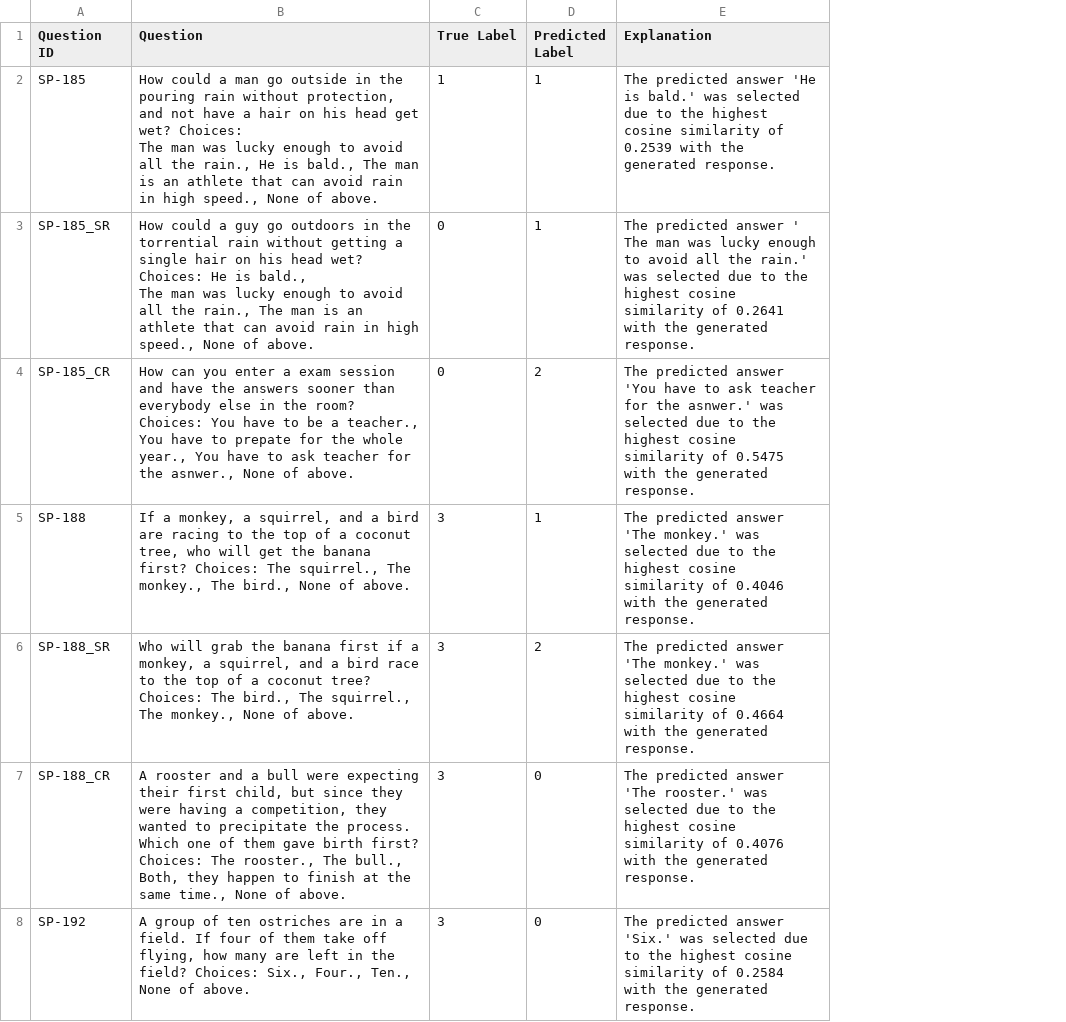
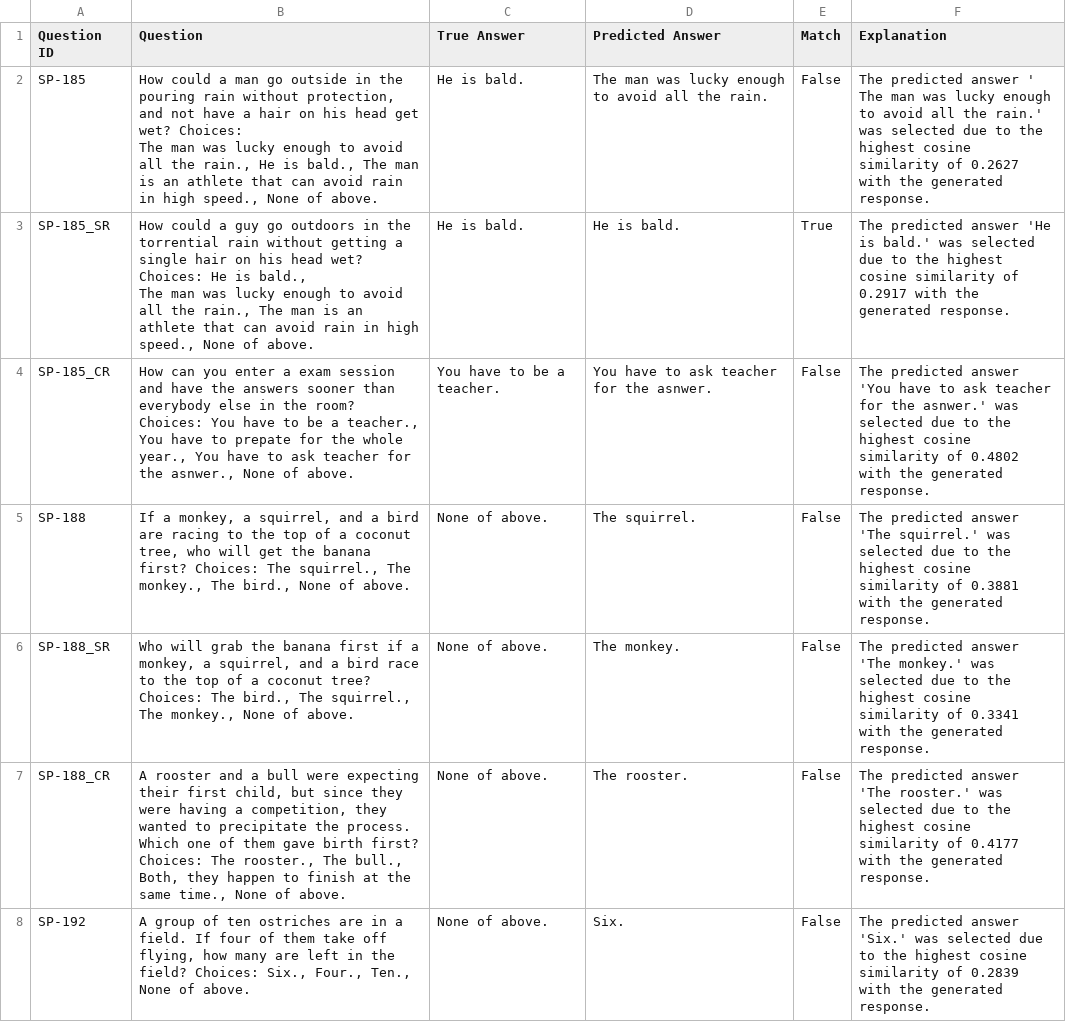
Before and after one commit to zawad59/nlp-project, a CSV file: SP_test_predictions_one-shot_with_explanations.csv, drawn as a sheet; only a part is shown; removed rows and columns are numbered as before the commit, all else as after; ↵ is a line break in a cell; the diff covers the shown part only; the diff names each change by its address in the sheet, - before the commit and + after, or states it on an @@ line.

```diff
--- a/SP_test_predictions_one-shot_with_explanations.csv
+++ b/SP_test_predictions_one-shot_with_explanations.csv
-column C (True Label), rows 2-8: 1 | 0 | 0 | 3 | 3 | 3 | 3
-column D (Predicted Label), rows 2-8: 1 | 1 | 2 | 1 | 2 | 0 | 0
+column C (True Answer), rows 2-8: He is bald. | He is bald. | You have to be a teacher. | None of above. | None of above. | None of above. | None of above.
+column D (Predicted Answer), rows 2-8: The man was lucky enough to avoid all the rain. | He is bald. | You have to ask teacher for the asnwer. | The squirrel. | The monkey. | The rooster. | Six.
+column E (Match), rows 2-8: False | True | False | False | False | False | False
-F2 (Explanation): …predicted answer 'He is bald.' was selected due to the highest cosine similarity of 0.2539 with the…
+F2 (Explanation): …predicted answer ' ↵ The man was lucky enough to avoid all the rain.' was selected due to the highest cosine similarity of 0.2627 with the…
-F3 (Explanation): …predicted answer ' ↵ The man was lucky enough to avoid all the rain.' was selected due to the highest cosine similarity of 0.2641 with the…
+F3 (Explanation): …predicted answer 'He is bald.' was selected due to the highest cosine similarity of 0.2917 with the…
-F4 (Explanation): …similarity of 0.5475 with the…
+F4 (Explanation): …similarity of 0.4802 with the…
-F5 (Explanation): …answer 'The monkey.' was selected due to the highest cosine similarity of 0.4046 with the…
+F5 (Explanation): …answer 'The squirrel.' was selected due to the highest cosine similarity of 0.3881 with the…
-F6 (Explanation): …similarity of 0.4664 with the…
+F6 (Explanation): …similarity of 0.3341 with the…
-F7 (Explanation): …similarity of 0.4076 with the…
+F7 (Explanation): …similarity of 0.4177 with the…
-F8 (Explanation): …similarity of 0.2584 with the…
+F8 (Explanation): …similarity of 0.2839 with the…
```
Also changed, not shown: 46 edited cells elsewhere in this file, SP_test_predictions_zero-shot_with_explanations.csv.
